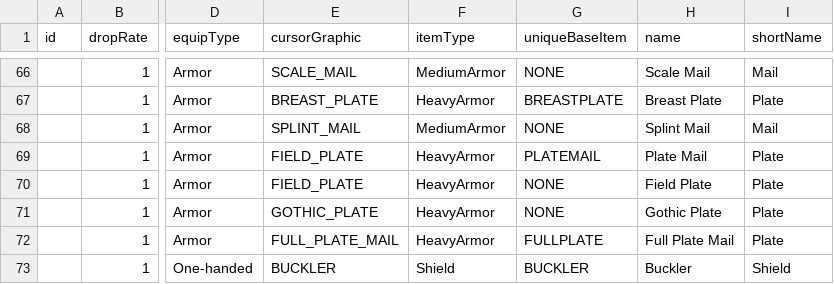
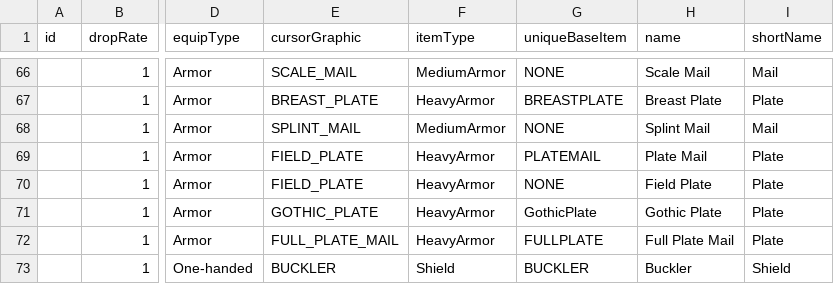
Before and after one commit to mrBigHub/DevilutionX, a TSV file: assets/txtdata/items/itemdat.tsv, drawn as a sheet; only a part is shown, gaps mark what is left out; the diff names each change by its address in the sheet, - before the commit and + after, or states it on an @@ line.

Commit message:
Update itemdat.tsv

```diff
--- a/assets/txtdata/items/itemdat.tsv
+++ b/assets/txtdata/items/itemdat.tsv
-G71 (uniqueBaseItem): NONE
+G71 (uniqueBaseItem): GothicPlate
```
